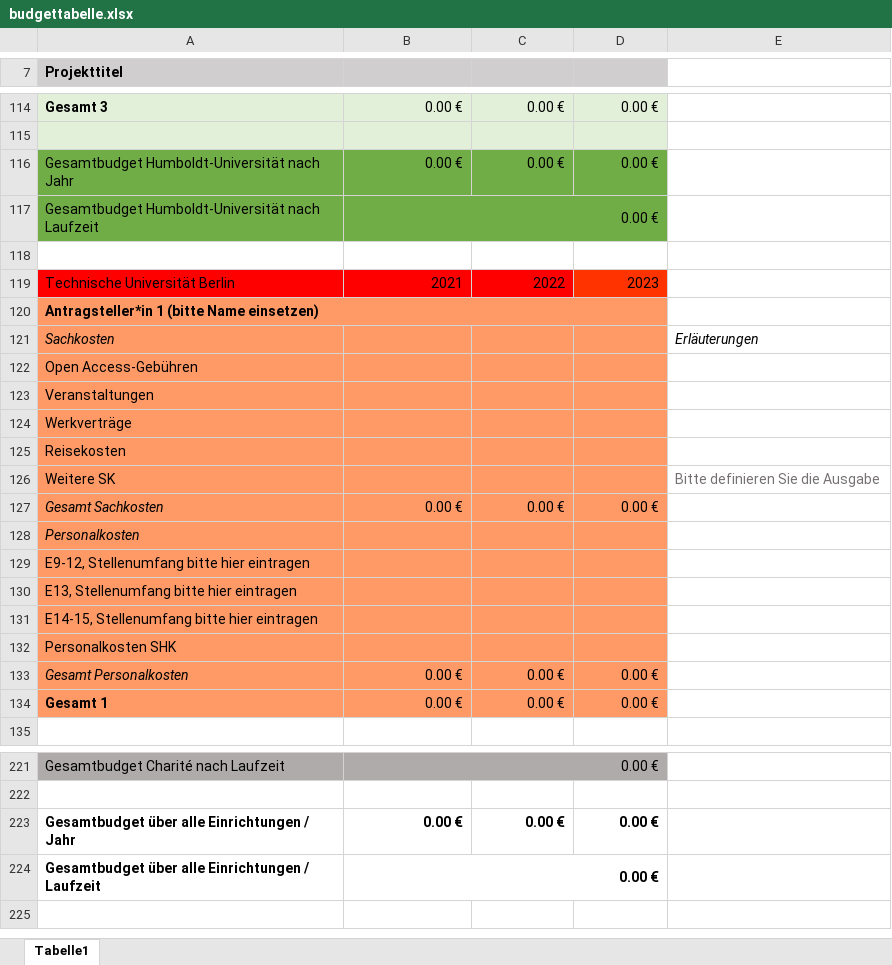
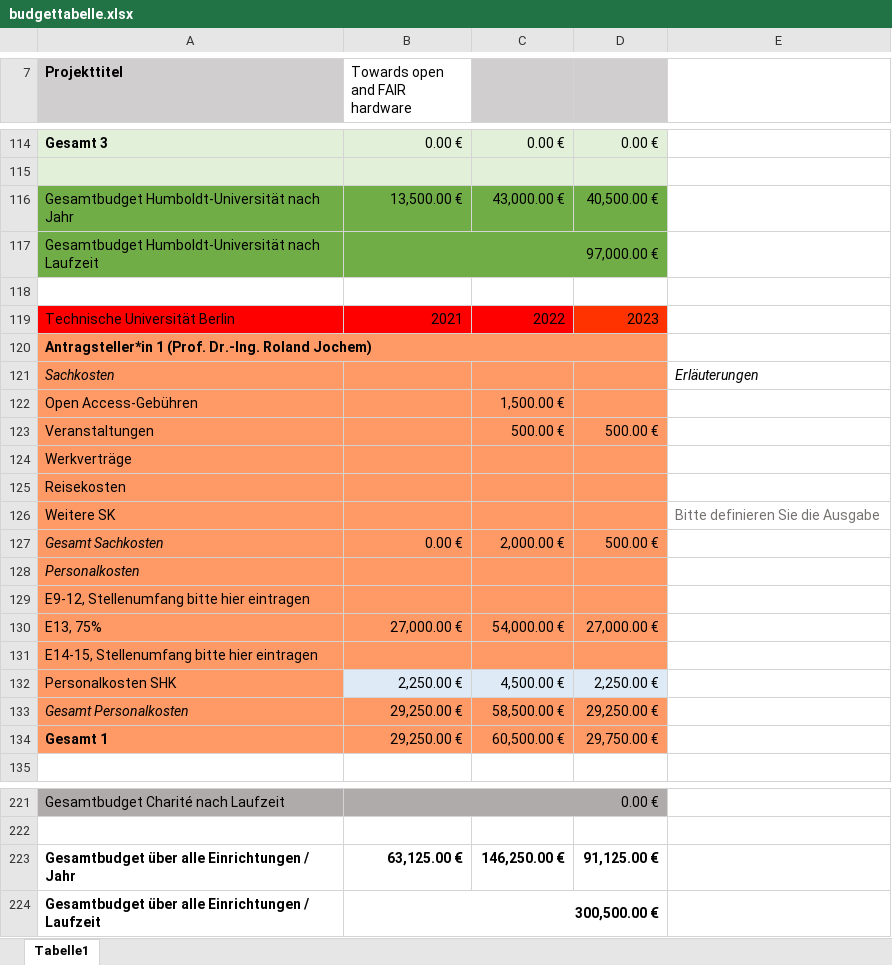
Before and after one commit to open-make/BUAgrant_OSH, an Excel workbook: doc/budgettabelle.xlsx, sheet Tabelle1, drawn as a sheet; only a part is shown, gaps mark what is left out; values as stored, in another font and other column widths than the file's, no borders; charts and pictures not drawn; removed rows and columns are numbered as before the commit, all else as after; the diff covers the shown part only; the diff names each change by its address in the sheet, - before the commit and + after, or states it on an @@ line.

```diff
--- a/doc/budgettabelle.xlsx (sheet Tabelle1)
+++ b/doc/budgettabelle.xlsx (sheet Tabelle1)
-B7: (empty)
+B7: Towards open and FAIR hardware
-B7 fill: #D0CECE
+B7 fill: none
-row 116: Gesamtbudget Humboldt-Universität nach Jahr | 0.00 € | 0.00 € | 0.00 €
+row 116: Gesamtbudget Humboldt-Universität nach Jahr | 13,500.00 € | 43,000.00 € | 40,500.00 €
-B117 (Towards open and FAIR hardware): 0.00 €
+B117 (Towards open and FAIR hardware): 97,000.00 €
-A120 (Projekttitel): Antragsteller*in 1 (bitte Name einsetzen)
+A120 (Projekttitel): Antragsteller*in 1 (Prof. Dr.-Ing. Roland Jochem)
-C122: (empty)
+C122: 1,500.00 €
-C123: (empty)
+C123: 500.00 €
-D123: (empty)
+D123: 500.00 €
-C127: 0.00 €
+C127: 2,000.00 €
-D127: 0.00 €
+D127: 500.00 €
-row 130: E13, Stellenumfang bitte hier eintragen
+row 130: E13, 75% | 27,000.00 € | 54,000.00 € | 27,000.00 €
-row 132: Personalkosten SHK
-row 133: Gesamt Personalkosten | 0.00 € | 0.00 € | 0.00 €
-row 134: Gesamt 1 | 0.00 € | 0.00 € | 0.00 €
+row 132: Personalkosten SHK | 2,250.00 € | 4,500.00 € | 2,250.00 €
+row 133: Gesamt Personalkosten | 29,250.00 € | 58,500.00 € | 29,250.00 €
+row 134: Gesamt 1 | 29,250.00 € | 60,500.00 € | 29,750.00 €
-row 223: Gesamtbudget über alle Einrichtungen / Jahr | 0.00 € | 0.00 € | 0.00 €
+row 223: Gesamtbudget über alle Einrichtungen / Jahr | 63,125.00 € | 146,250.00 € | 91,125.00 €
-B224 (Towards open and FAIR hardware): 0.00 €
+B224 (Towards open and FAIR hardware): 300,500.00 €
```
Also changed, not shown: 13 added rows, 13 removed rows, 18 edited cells and cell formats elsewhere in this sheet, charts or pictures, 4 other files.
